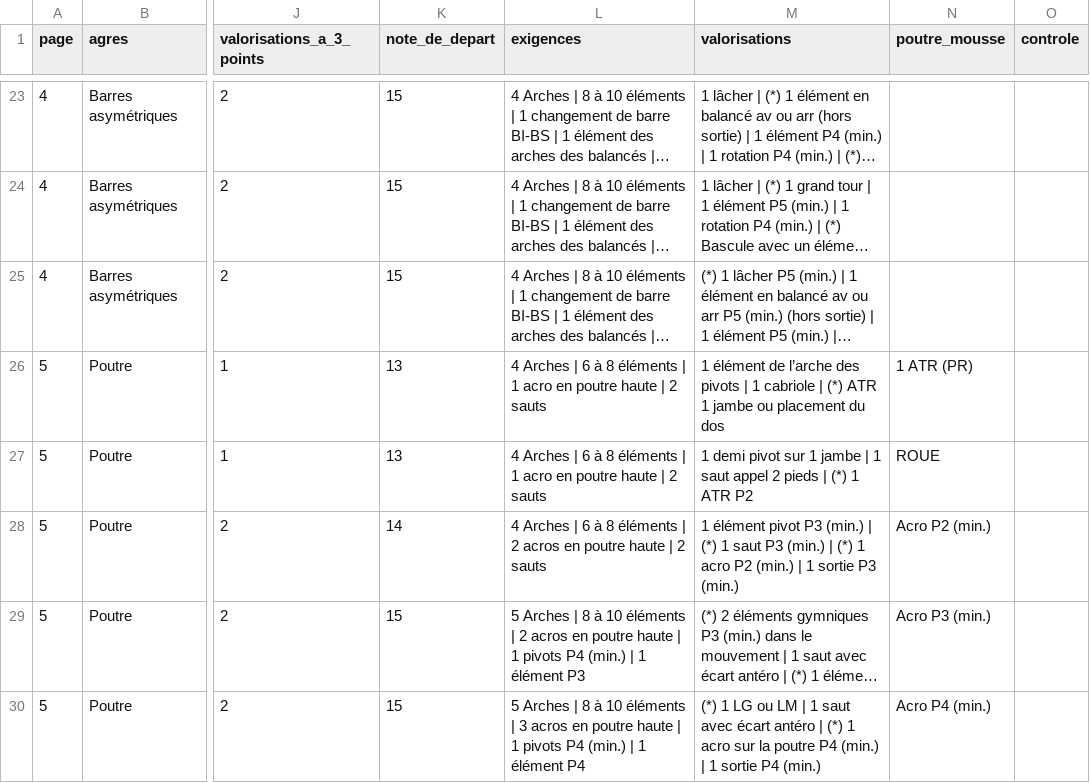
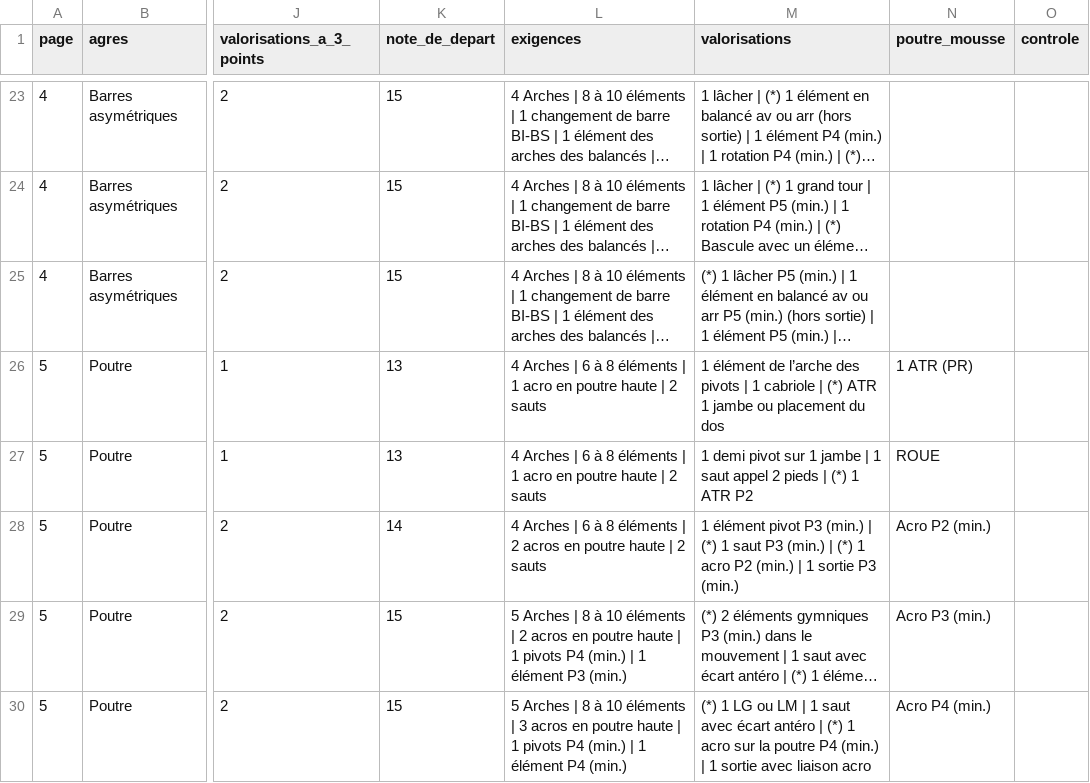
Before and after one commit to marieegl/ufolep-programs-creation, a CSV file: data/csv/decompo-note.csv, drawn as a sheet; only a part is shown, gaps mark what is left out; long unchanged cells end in …; the diff covers the shown part only; the diff names each change by its address in the sheet, - before the commit and + after, or states it on an @@ line.

```diff
--- a/data/csv/decompo-note.csv
+++ b/data/csv/decompo-note.csv
-L29 (exigences): …élément P3
+L29 (exigences): …élément P3 (min.)
-L30 (exigences): …élément P4
+L30 (exigences): …élément P4 (min.)
-M30 (valorisations): …1 sortie P4 (min.)
+M30 (valorisations): …1 sortie avec liaison acro
```
Also changed, not shown: 5 edited cells elsewhere in this file, data/criteres.csv, 5 other files.
